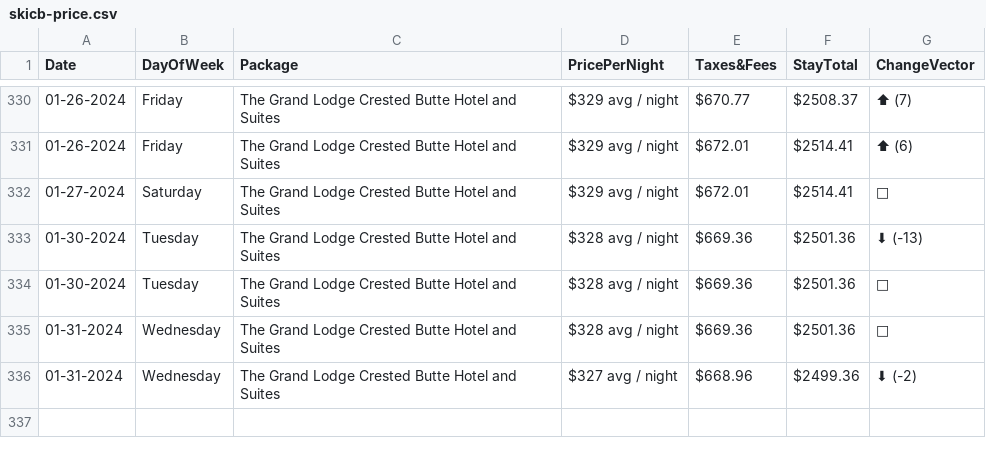
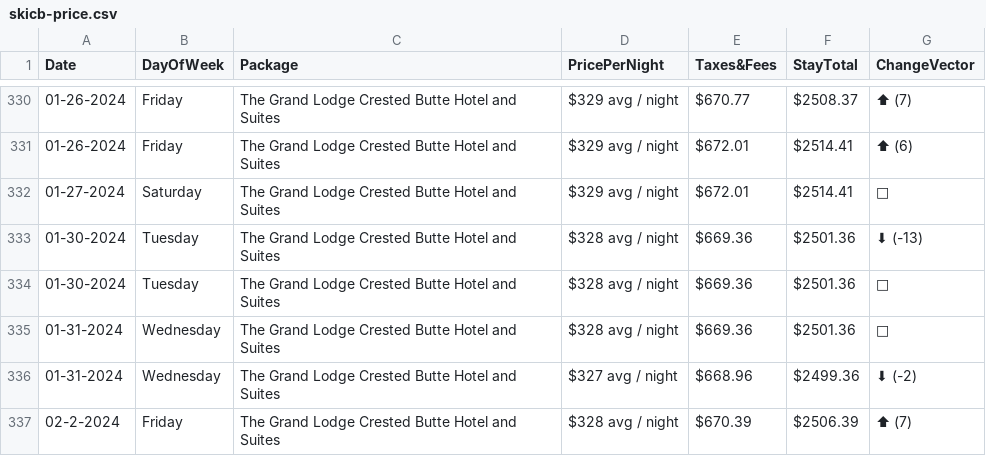
Before and after one commit to pelennio/skiCB_checker, a CSV file: curent_prices/skicb-price.csv, drawn as a sheet; only a part is shown, gaps mark what is left out; the diff names each change by its address in the sheet, - before the commit and + after, or states it on an @@ line.

```diff
--- a/curent_prices/skicb-price.csv
+++ b/curent_prices/skicb-price.csv
+row 337: 02-2-2024 | Friday | The Grand Lodge Crested Butte Hotel and Suites | $328 avg / night | $670.39 | $2506.39 | ⬆ (7)
```
Also changed, not shown: curent_prices/cbAirbNB.csv, curent_prices/hilton-price.csv, 1 other file.
